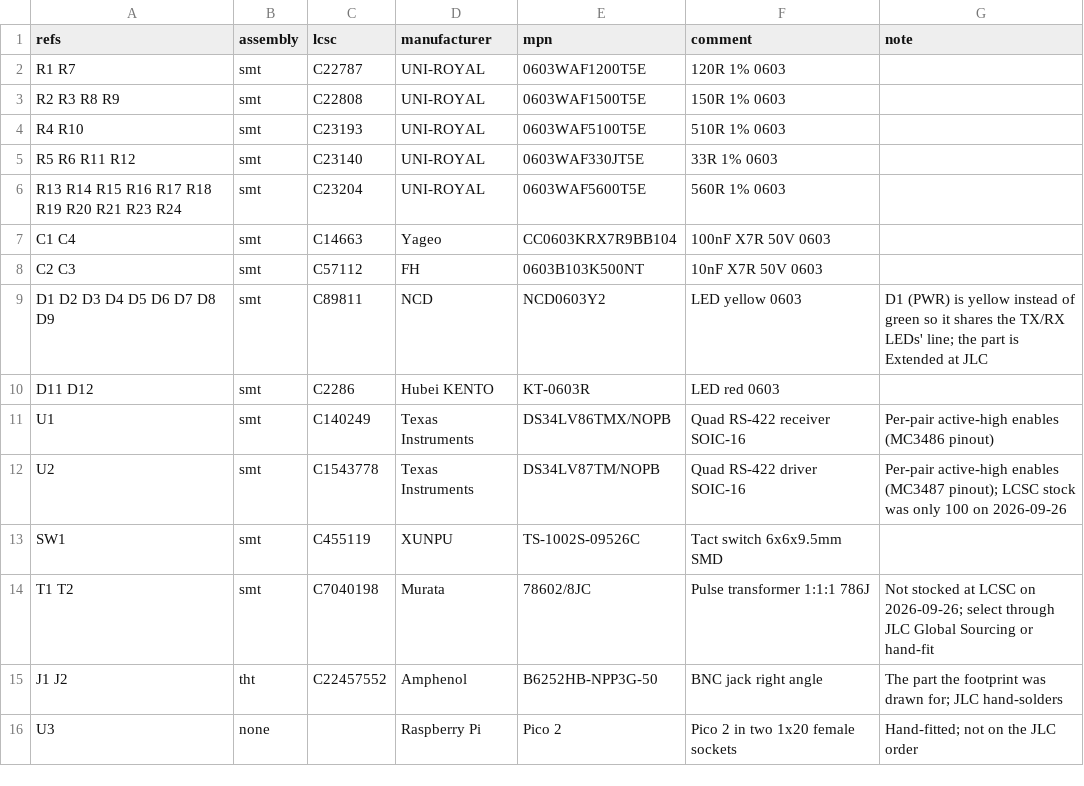
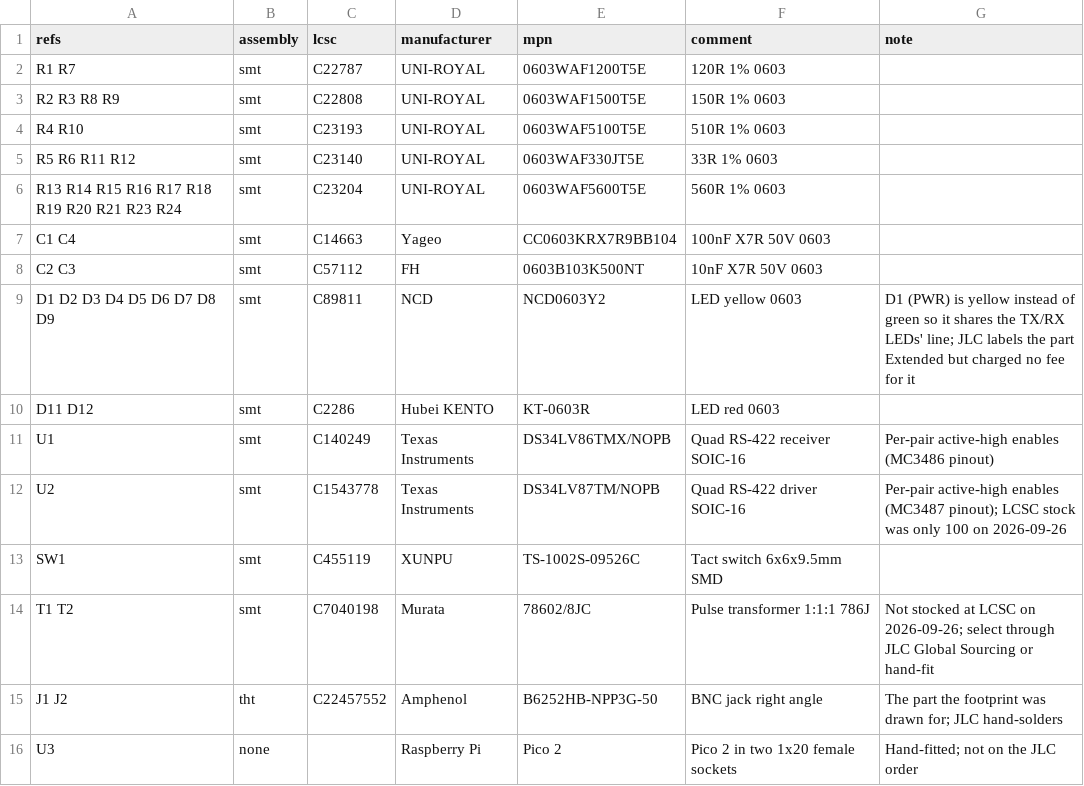
Before and after one commit to quaint-systems/coax-tcp, a CSV file: interface3/pcb/jlc/parts.csv, drawn as a sheet; only a part is shown.

```diff
--- a/interface3/pcb/jlc/parts.csv
+++ b/interface3/pcb/jlc/parts.csv
@@ -8,3 +8,3 @@ C1 C4,smt,C14663,Yageo,CC0603KRX7R9BB104,100nF X7R 50V 0603,
 C2 C3,smt,C57112,FH,0603B103K500NT,10nF X7R 50V 0603,
-D1 D2 D3 D4 D5 D6 D7 D8 D9,smt,C89811,NCD,NCD0603Y2,LED yellow 0603,D1 (PWR) is yellow instead of green so it shares the TX/RX LEDs' line; the part is Extended at JLC
+D1 D2 D3 D4 D5 D6 D7 D8 D9,smt,C89811,NCD,NCD0603Y2,LED yellow 0603,D1 (PWR) is yellow instead of green so it shares the TX/RX LEDs' line; JLC labels the part Extended but charged no fee for it
 D11 D12,smt,C2286,Hubei KENTO,KT-0603R,LED red 0603,
```
Also changed, not shown: 1 other file.
